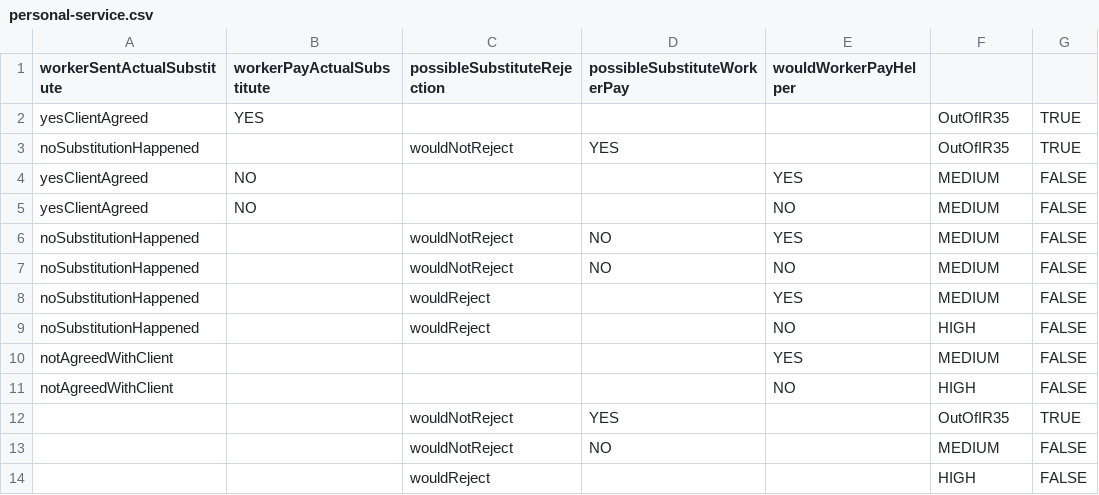
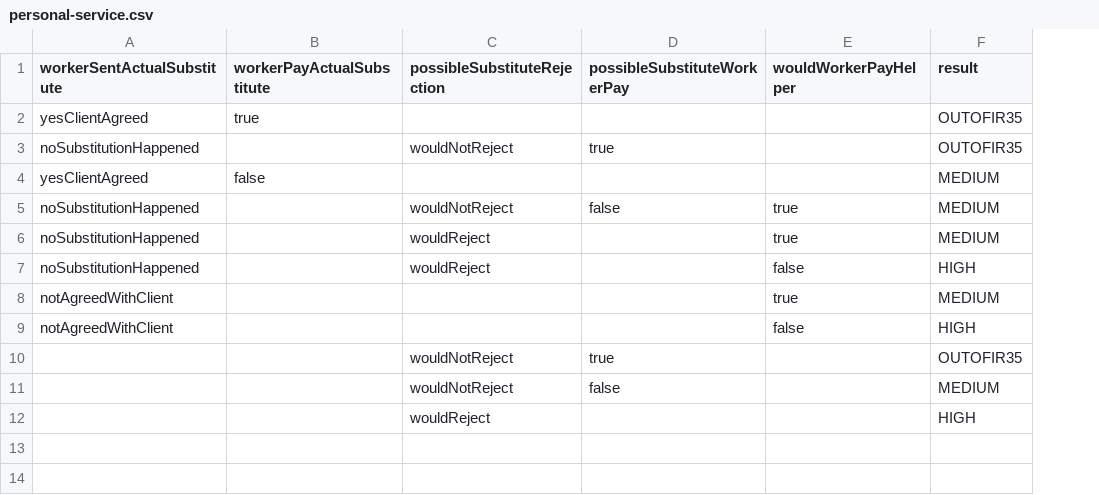
Before and after one commit to hmrc/cest-decision, a CSV file: conf/tables/1.5.0-final/personal-service.csv, drawn as a sheet; removed rows and columns are numbered as before the commit, all else as after; the diff names each change by its address in the sheet, - before the commit and + after, or states it on an @@ line.

```diff
--- a/conf/tables/1.5.0-final/personal-service.csv
+++ b/conf/tables/1.5.0-final/personal-service.csv
-column G, rows 2-4: TRUE | TRUE | FALSE; row 6: FALSE; rows 8-11: all FALSE; rows 13-14: FALSE | FALSE
-F1: (empty)
+F1: result
-B2 (workerPayActualSubstitute): YES
+B2 (workerPayActualSubstitute): true
-F2:F3 (result): OutOfIR35
+F2:F3 (result): OUTOFIR35
-D3 (possibleSubstituteWorkerPay): YES
+D3 (possibleSubstituteWorkerPay): true
-B4 (workerPayActualSubstitute): NO
+B4 (workerPayActualSubstitute): false
-E4 (wouldWorkerPayHelper): YES
+E4 (wouldWorkerPayHelper): (empty)
-row 5: yesClientAgreed | NO |  |  | NO | MEDIUM | FALSE
-D5 (possibleSubstituteWorkerPay): NO
+D5 (possibleSubstituteWorkerPay): false
-E5 (wouldWorkerPayHelper): YES
+E5 (wouldWorkerPayHelper): true
-row 7: noSubstitutionHappened |  | wouldNotReject | NO | NO | MEDIUM | FALSE
-E6 (wouldWorkerPayHelper): YES
+E6 (wouldWorkerPayHelper): true
-E7 (wouldWorkerPayHelper): NO
+E7 (wouldWorkerPayHelper): false
-E8 (wouldWorkerPayHelper): YES
+E8 (wouldWorkerPayHelper): true
-E9 (wouldWorkerPayHelper): NO
+E9 (wouldWorkerPayHelper): false
-row 12:  |  | wouldNotReject | YES |  | OutOfIR35 | TRUE
+row 10:  |  | wouldNotReject | true |  | OUTOFIR35
-D11 (possibleSubstituteWorkerPay): NO
+D11 (possibleSubstituteWorkerPay): false
```
Also changed, not shown: conf/tables/1.5.0-final/control.csv, conf/tables/1.5.0-final/financial-risk.csv, 39 other files.
